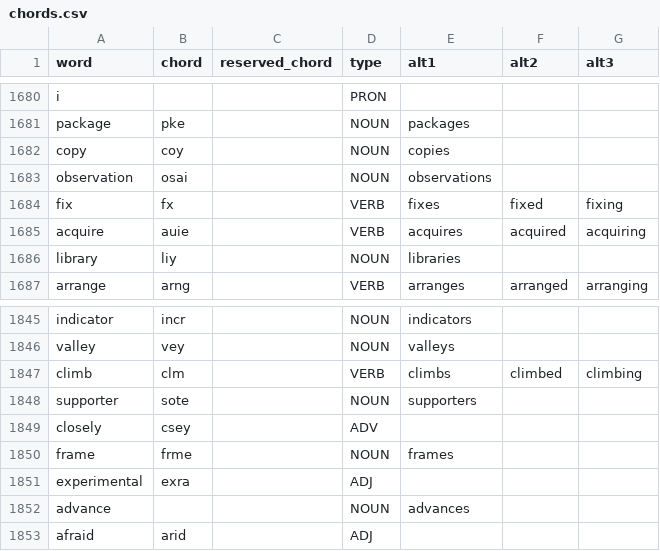
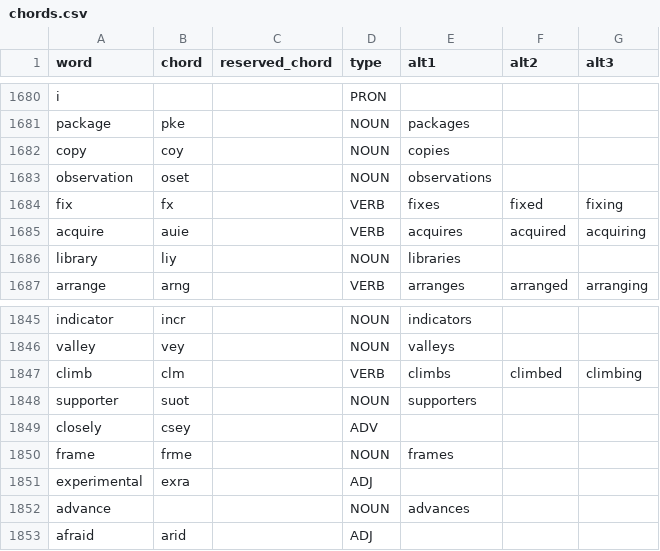
Before and after one commit to dlip/dotfiles, a CSV file: .config/chordgen/chords.csv, drawn as a sheet; only a part is shown, gaps mark what is left out; the diff covers the shown part only.

Commit message:
add chords

```diff
--- a/.config/chordgen/chords.csv
+++ b/.config/chordgen/chords.csv
@@ -1682,3 +1682,3 @@ package,pke,,NOUN,packages,,
 copy,coy,,NOUN,copies,,
-observation,osai,,NOUN,observations,,
+observation,oset,,NOUN,observations,,
 fix,fx,,VERB,fixes,fixed,fixing
@@ -1847,3 +1847,3 @@ valley,vey,,NOUN,valleys,,
 climb,clm,,VERB,climbs,climbed,climbing
-supporter,sote,,NOUN,supporters,,
+supporter,suot,,NOUN,supporters,,
 closely,csey,,ADV,,,
```
Also changed, not shown: 13 edited cells elsewhere in this file.
